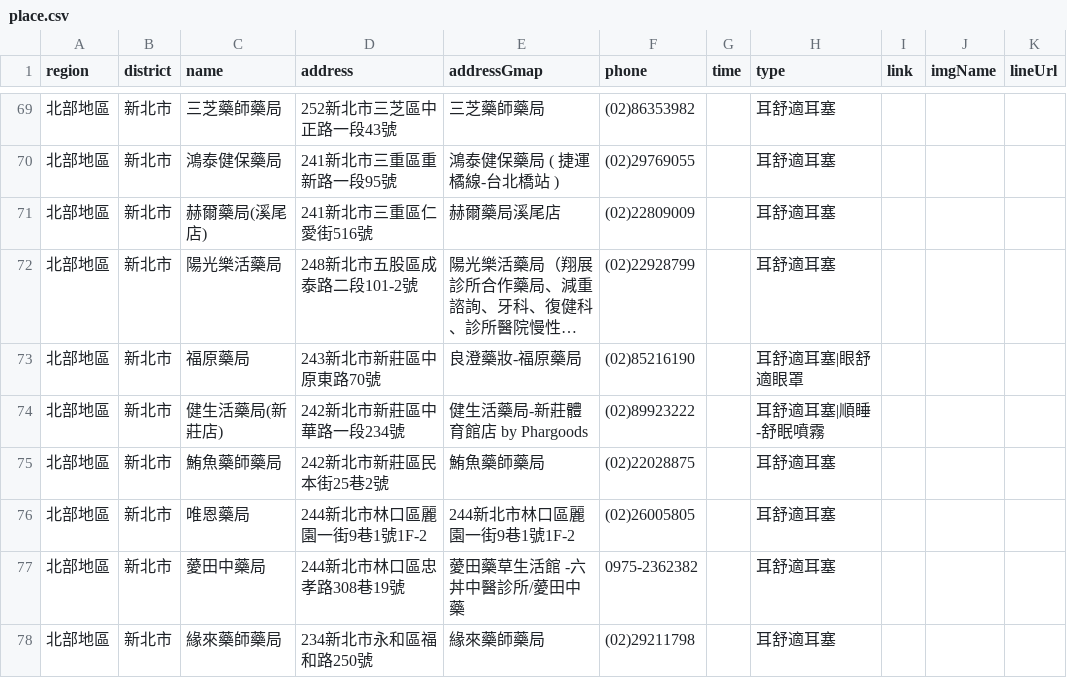
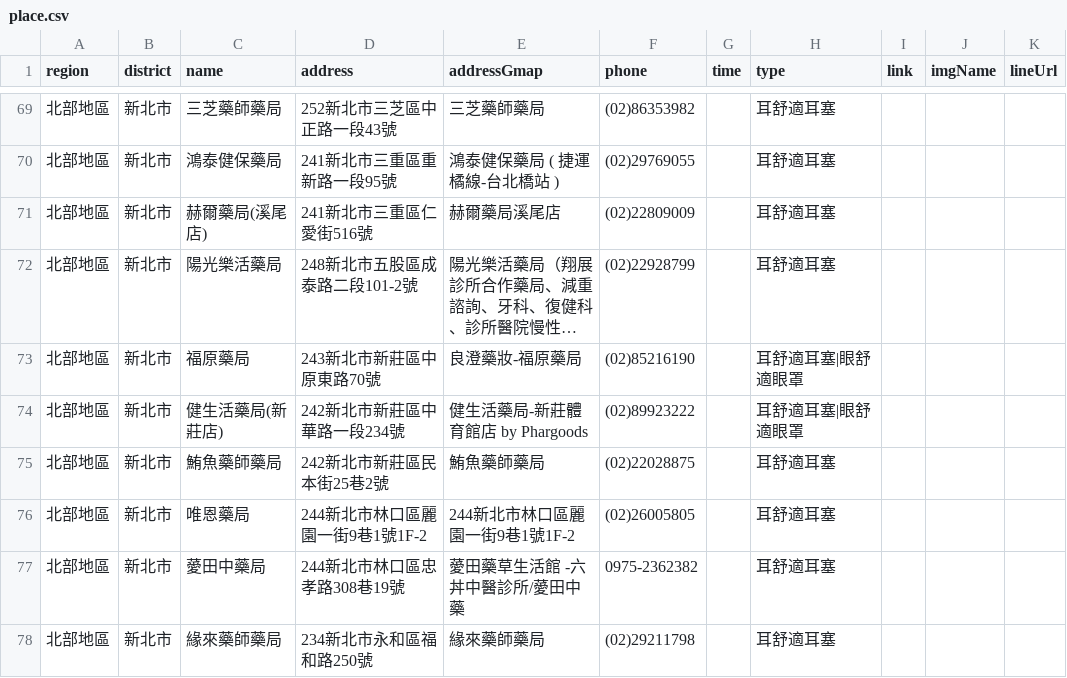
Before and after one commit to Jim-Chang/acousdea-sale-place-public, a CSV file: place/place.csv, drawn as a sheet; only a part is shown, gaps mark what is left out; long unchanged cells end in ….

Commit message:
date

```diff
--- a/place/place.csv
+++ b/place/place.csv
@@ -73,3 +73,3 @@ region,district,name,address,addressGmap,phone,time,type,link,imgName,lineUrl
 北部地區,新北市,福原藥局,243新北市新莊區中原東路70號,良澄藥妝-福原藥局,(02)85216190,,耳舒適耳塞|眼舒適眼罩,,
-北部地區,新北市,健生活藥局(新莊店) ,242新北市新莊區中華路一段234號,健生活藥局-新莊體育館店 by Phargoods,(02)89923222,,耳舒適耳塞|順睡-舒眠噴霧,,,
+北部地區,新北市,健生活藥局(新莊店) ,242新北市新莊區中華路一段234號,健生活藥局-新莊體育館店 by Phargoods,(02)89923222,,耳舒適耳塞|眼舒適眼罩,,,
 北部地區,新北市,鮪魚藥師藥局 ,242新北市新莊區民本街25巷2號,鮪魚藥師藥局,(02)22028875,,耳舒適耳塞,,,
```
